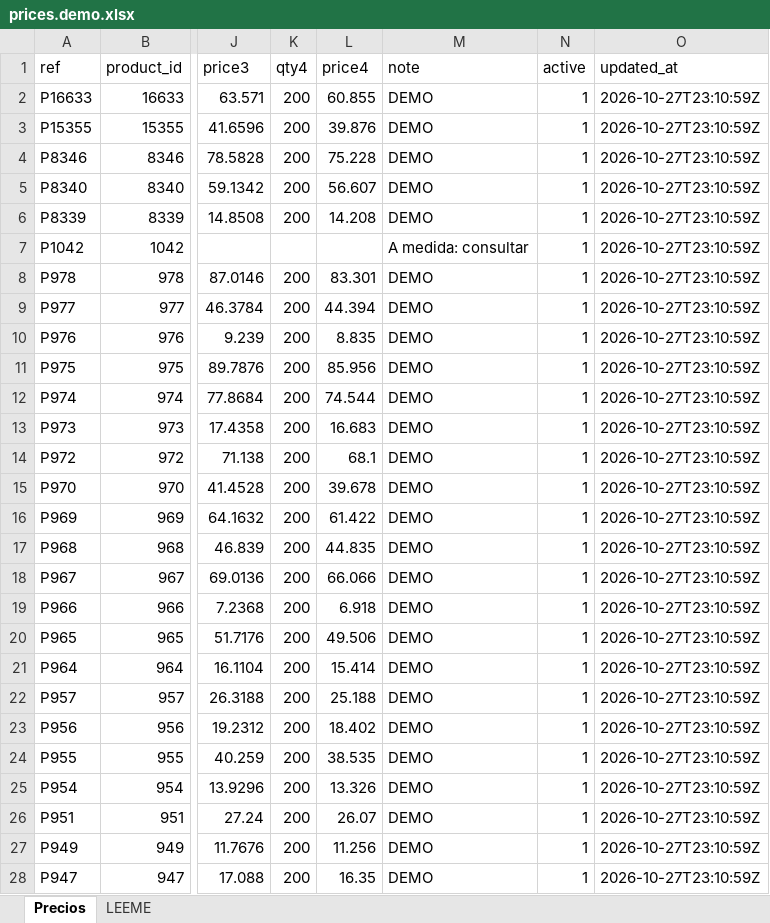
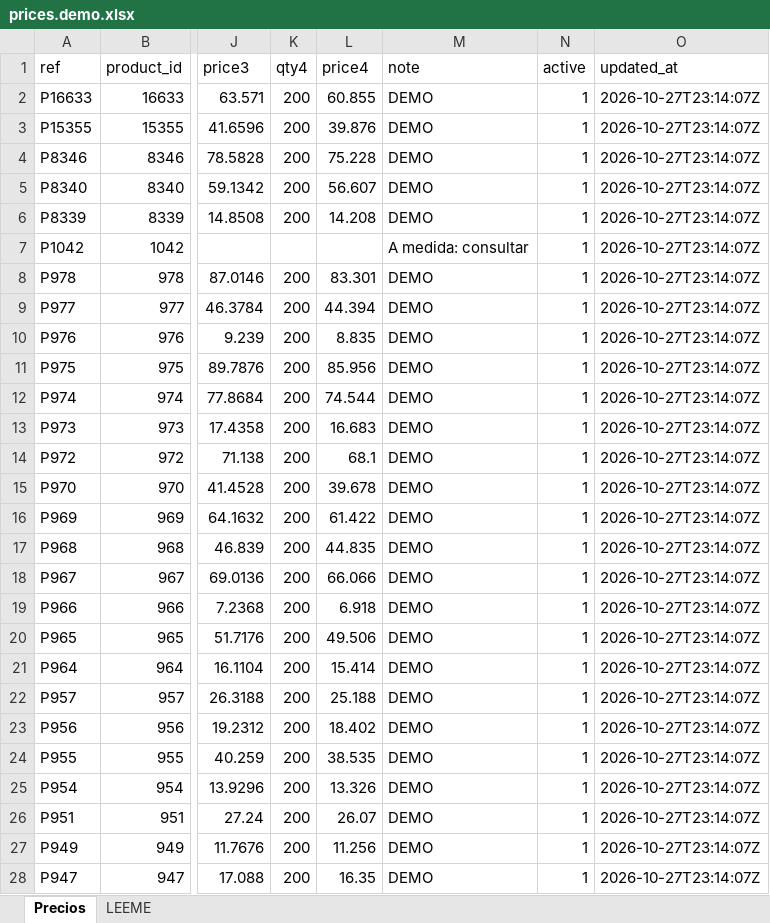
Before and after one commit to santisomarketing-bot/claude, an Excel workbook: torivac-web/data/catalog/prices.demo.xlsx, sheet Precios, drawn as a sheet; only a part is shown, gaps mark what is left out; values as stored, in another font and other column widths than the file's, no borders; the diff covers the shown part only; the diff names each change by its address in the sheet, - before the commit and + after, or states it on an @@ line.

```diff
--- a/torivac-web/data/catalog/prices.demo.xlsx (sheet Precios)
+++ b/torivac-web/data/catalog/prices.demo.xlsx (sheet Precios)
-O2:O28 (updated_at): 2026-10-27T23:10:59Z
+O2:O28 (updated_at): 2026-10-27T23:14:07Z
```
Also changed, not shown: 53 edited cells elsewhere in this sheet, torivac-web/dist/assets/data/prices.demo.xlsx, 32 other files.
